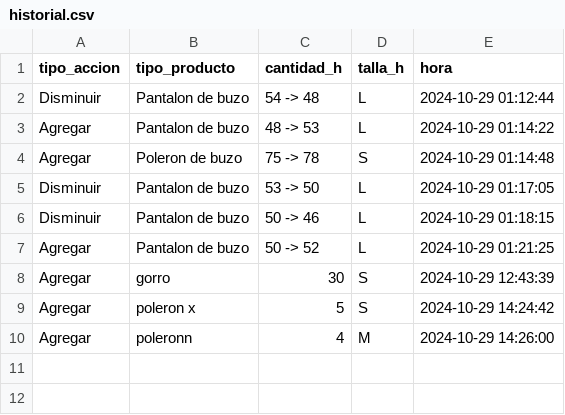
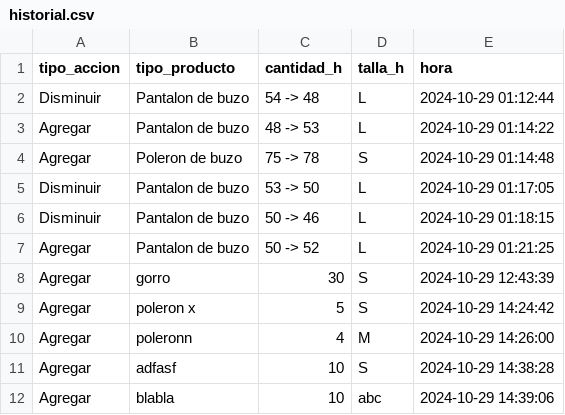
Before and after one commit to Arclust/SIcomercializadoraJA, a CSV file: historial.csv, drawn as a sheet; the diff names each change by its address in the sheet, - before the commit and + after, or states it on an @@ line.

```diff
--- a/historial.csv
+++ b/historial.csv
+row 11: Agregar | adfasf | 10 | S | 2024-10-29 14:38:28
+row 12: Agregar | blabla | 10 | abc | 2024-10-29 14:39:06
```
Also changed, not shown: InventarioPruebas.csv, 2 other files.
